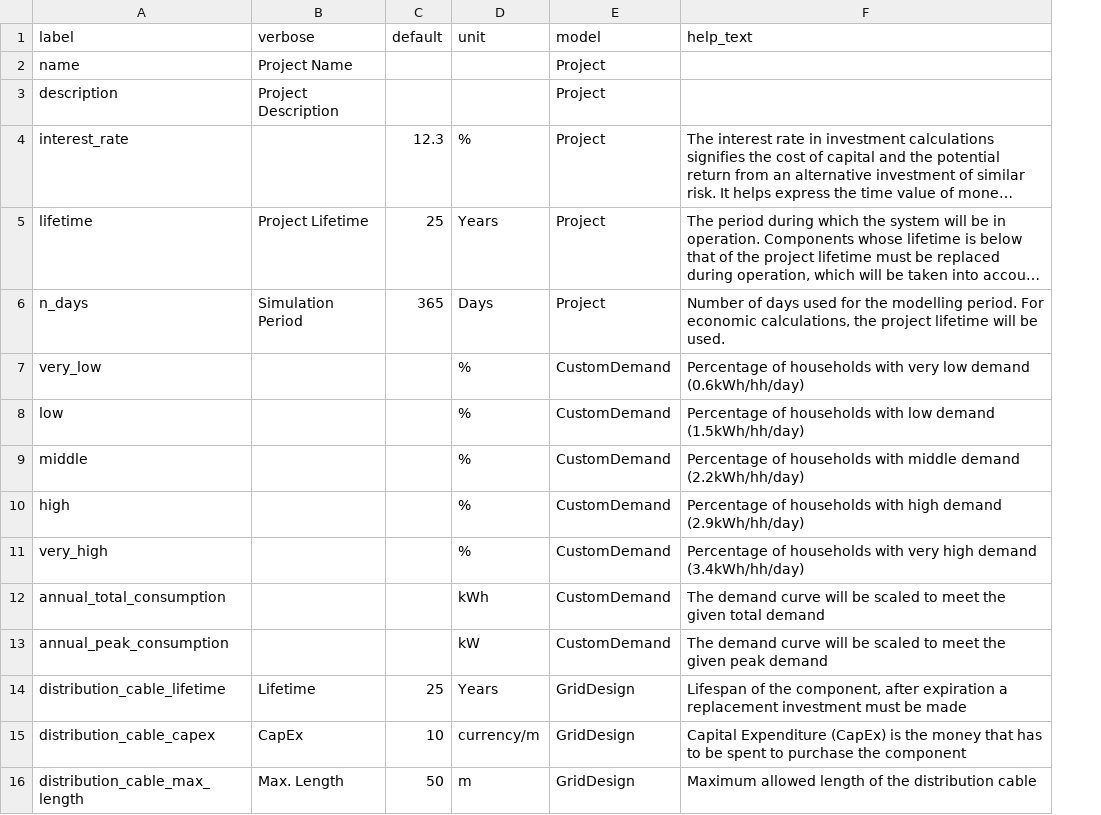
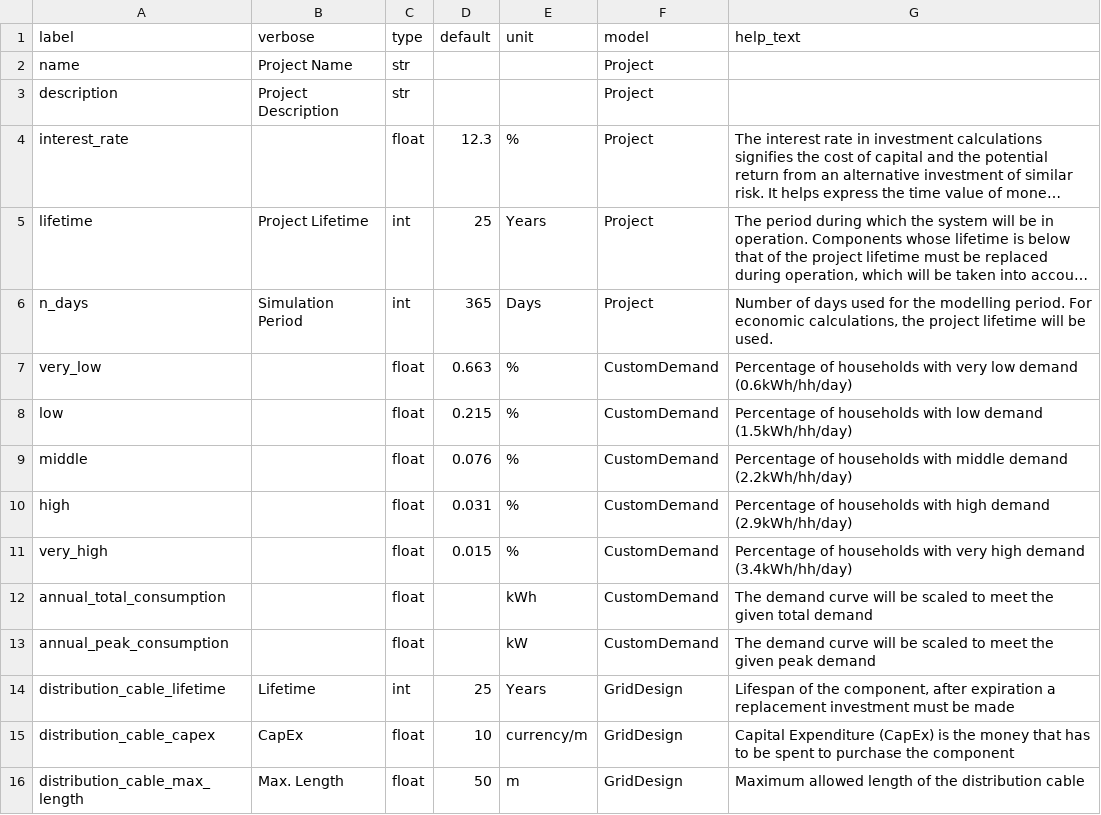
Before and after one commit to rl-institut/offgridplanner-thailand, a CSV file: offgridplanner/static/data/form_parameters.csv, drawn as a sheet; only a part is shown; long unchanged cells end in …; addresses are those after the commit; the diff names each change by its address in the sheet, - before the commit and + after, or states it on an @@ line.

Commit message:
Add type to form field parameters

```diff
--- a/offgridplanner/static/data/form_parameters.csv
+++ b/offgridplanner/static/data/form_parameters.csv
+column C (type), rows 2-16: str | str | float | int | int | float | float | float | float | float | float | float | int | float | float
-D7 (default): (empty)
+D7 (default): 0.663
-D8 (default): (empty)
+D8 (default): 0.215
-D9 (default): (empty)
+D9 (default): 0.076
-D10 (default): (empty)
+D10 (default): 0.031
-D11 (default): (empty)
+D11 (default): 0.015
```
Also changed, not shown: 1 other file.
